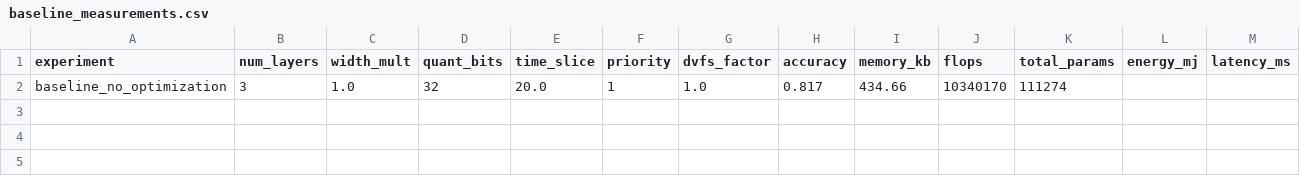
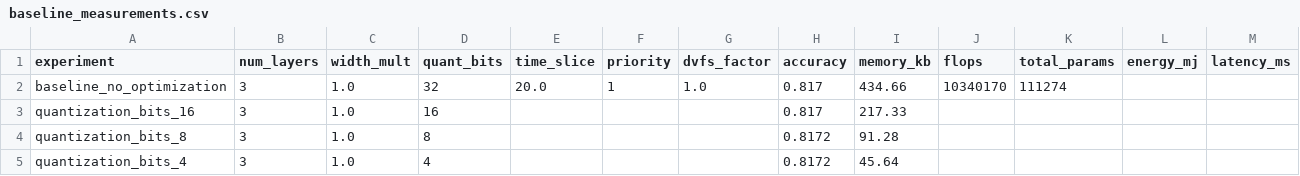
Before and after one commit to rrsd2769/bayesian-optimization-microprocessor, a CSV file: results/baseline_measurements.csv, drawn as a sheet.

Commit message:
day2: energy proxy and quantization trade-off study
- Added CMOS-based energy estimation model
- Added DVFS linearity validation
- Added 4/8/16/32-bit quantization experiments
- INT8 achieved 4.76x compression with negligible accuracy change
- Added quantization measurements to baseline_measurements.csv

```diff
--- a/results/baseline_measurements.csv
+++ b/results/baseline_measurements.csv
@@ -2 +2,4 @@ experiment,num_layers,width_mult,quant_bits,time_slice,priority,dvfs_factor,accu
 baseline_no_optimization,3,1.0,32,20.0,1,1.0,0.817,434.66,10340170,111274,,
+quantization_bits_16,3,1.0,16,,,,0.817,217.33,,,,
+quantization_bits_8,3,1.0,8,,,,0.8172,91.28,,,,
+quantization_bits_4,3,1.0,4,,,,0.8172,45.64,,,,
```
Also changed, not shown: 3 other files.
